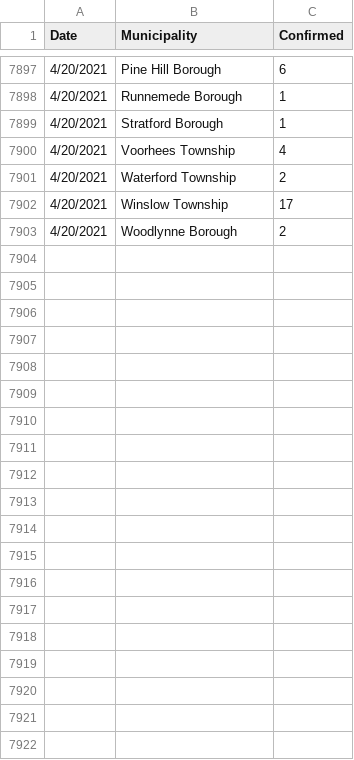
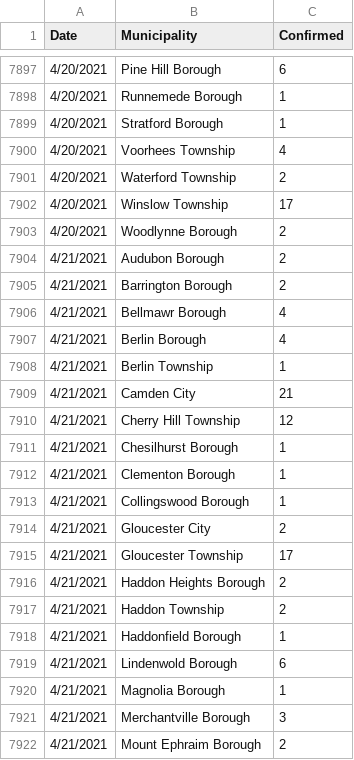
Before and after one commit to eloracm/camden-county-covid, a CSV file: new_cases.csv, drawn as a sheet; only a part is shown, gaps mark what is left out; the diff covers the shown part only.

```diff
--- a/new_cases.csv
+++ b/new_cases.csv
@@ -7903 +7903,20 @@ Date,Municipality,Confirmed
 4/20/2021,Woodlynne Borough,2
+4/21/2021,Audubon Borough,2
+4/21/2021,Barrington Borough,2
+4/21/2021,Bellmawr Borough,4
+4/21/2021,Berlin Borough,4
+4/21/2021,Berlin Township,1
+4/21/2021,Camden City,21
+4/21/2021,Cherry Hill Township,12
+4/21/2021,Chesilhurst Borough,1
+4/21/2021,Clementon Borough,1
+4/21/2021,Collingswood Borough,1
+4/21/2021,Gloucester City,2
+4/21/2021,Gloucester Township,17
+4/21/2021,Haddon Heights Borough,2
+4/21/2021,Haddon Township,2
+4/21/2021,Haddonfield Borough,1
+4/21/2021,Lindenwold Borough,6
+4/21/2021,Magnolia Borough,1
+4/21/2021,Merchantville Borough,3
+4/21/2021,Mount Ephraim Borough,2
```
Also changed, not shown: 9 added rows elsewhere in this file, total_confirmed.csv.
